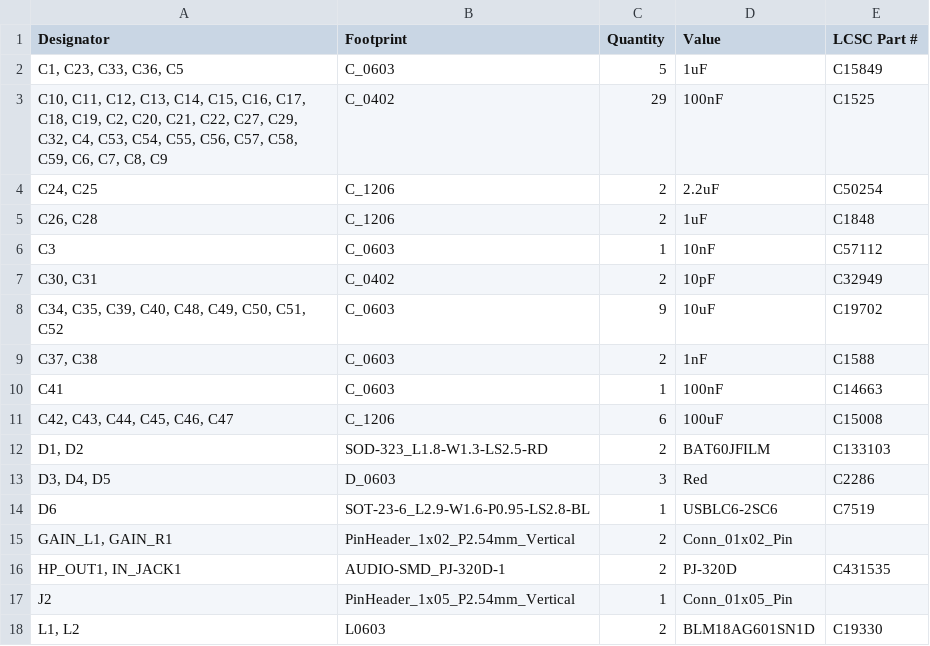
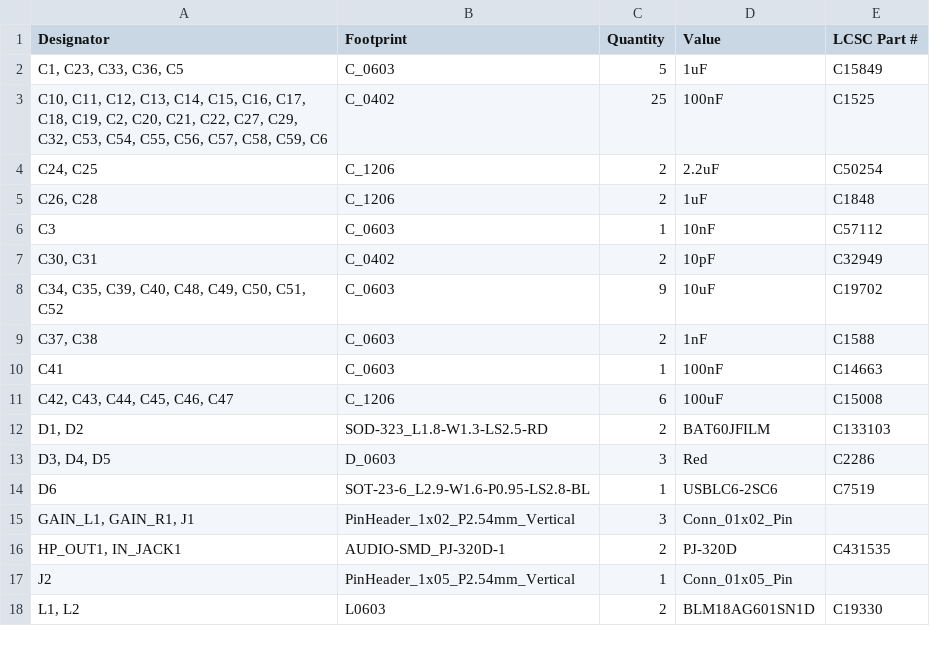
Before and after one commit to aidanswank/STM32F429ZIT6, a CSV file: production/bom.csv, drawn as a sheet; only a part is shown.

```diff
--- a/production/bom.csv
+++ b/production/bom.csv
@@ -2,3 +2,3 @@
 "C1, C23, C33, C36, C5",C_0603,5,1uF,C15849
-"C10, C11, C12, C13, C14, C15, C16, C17, C18, C19, C2, C20, C21, C22, C27, C29, C32, C4, C53, C54, C55, C56, C57, C58, C59, C6, C7, C8, C9",C_0402,29,100nF,C1525
+"C10, C11, C12, C13, C14, C15, C16, C17, C18, C19, C2, C20, C21, C22, C27, C29, C32, C53, C54, C55, C56, C57, C58, C59, C6",C_0402,25,100nF,C1525
 "C24, C25",C_1206,2,2.2uF,C50254
@@ -14,3 +14,3 @@ C41,C_0603,1,100nF,C14663
 D6,SOT-23-6_L2.9-W1.6-P0.95-LS2.8-BL,1,USBLC6-2SC6,C7519
-"GAIN_L1, GAIN_R1",PinHeader_1x02_P2.54mm_Vertical,2,Conn_01x02_Pin,
+"GAIN_L1, GAIN_R1, J1",PinHeader_1x02_P2.54mm_Vertical,3,Conn_01x02_Pin,
 "HP_OUT1, IN_JACK1",AUDIO-SMD_PJ-320D-1,2,PJ-320D,C431535
```
Also changed, not shown: production/designators.csv, production/positions.csv, 34 other files.
